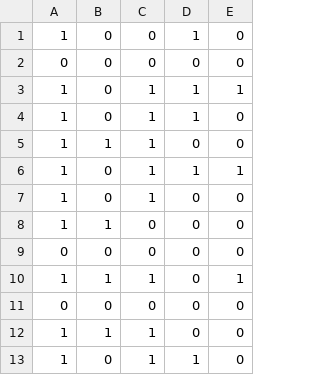
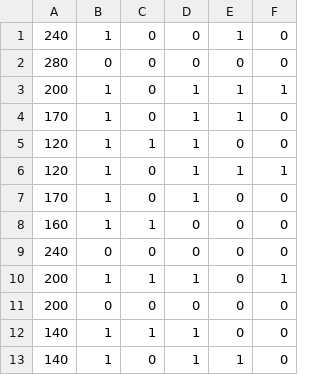
Before and after one commit to jshou/lindy-bal-study, a CSV file: song_attributes.csv, drawn as a sheet; only a part is shown; the diff names each change by its address in the sheet, - before the commit and + after, or states it on an @@ line.

```diff
--- a/song_attributes.csv
+++ b/song_attributes.csv
+column A, rows 1-13: 240 | 280 | 200 | 170 | 120 | 120 | 170 | 160 | 240 | 200 | 200 | 140 | 140
```
Also changed, not shown: 1 other file.
